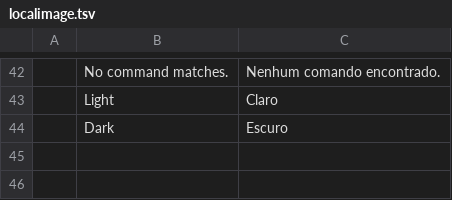
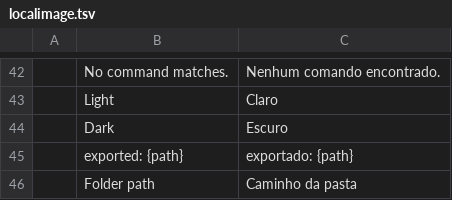
Before and after one commit to Anon5T4R/Local-Image, a TSV file: i18n/locales/pt-br/localimage.tsv, drawn as a sheet; only a part is shown, gaps mark what is left out; the diff names each change by its address in the sheet, - before the commit and + after, or states it on an @@ line.

```diff
--- a/i18n/locales/pt-br/localimage.tsv
+++ b/i18n/locales/pt-br/localimage.tsv
+row 45:  | exported: {path} | exportado: {path}
+row 46:  | Folder path | Caminho da pasta
```
Also changed, not shown: i18n/locales/es/localimage.tsv, 3 other files.
